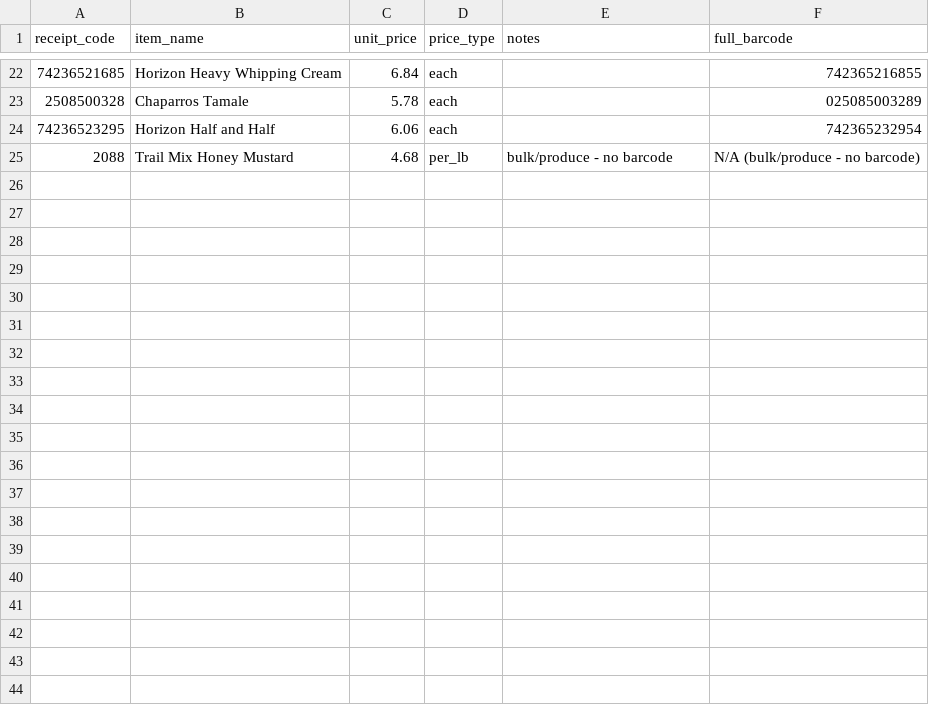
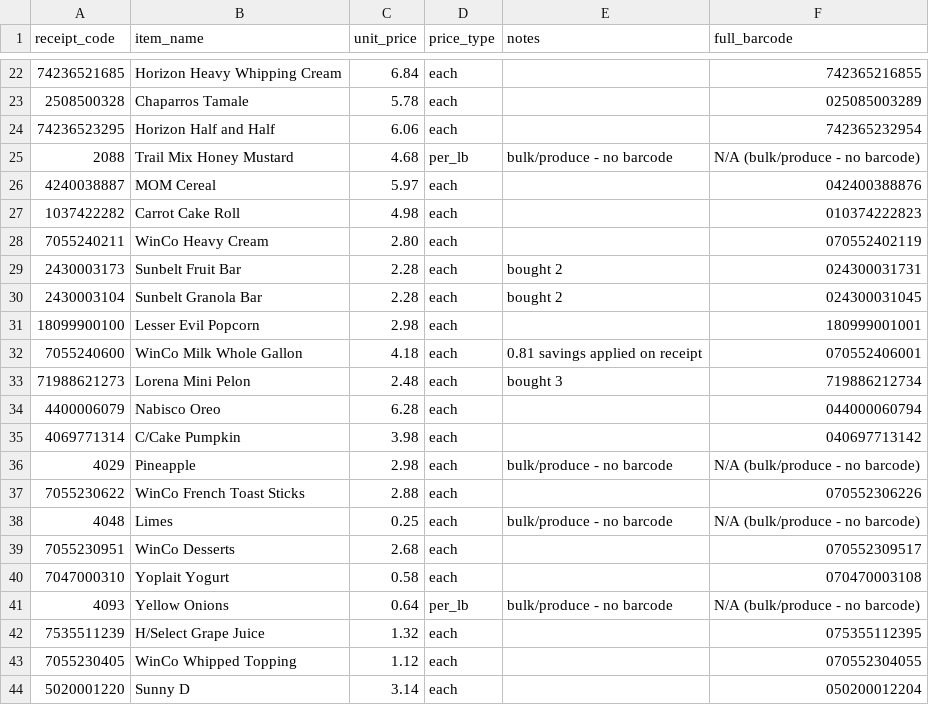
Before and after one commit to Sikucabre/winco-scan-tool, a CSV file: winco-price-list.csv, drawn as a sheet; only a part is shown, gaps mark what is left out; the diff covers the shown part only; the diff names each change by its address in the sheet, - before the commit and + after, or states it on an @@ line.

```diff
--- a/winco-price-list.csv
+++ b/winco-price-list.csv
+row 26: 4240038887 | MOM Cereal | 5.97 | each |  | 042400388876
+row 27: 1037422282 | Carrot Cake Roll | 4.98 | each |  | 010374222823
+row 28: 7055240211 | WinCo Heavy Cream | 2.80 | each |  | 070552402119
+row 29: 2430003173 | Sunbelt Fruit Bar | 2.28 | each | bought 2 | 024300031731
+row 30: 2430003104 | Sunbelt Granola Bar | 2.28 | each | bought 2 | 024300031045
+row 31: 18099900100 | Lesser Evil Popcorn | 2.98 | each |  | 180999001001
+row 32: 7055240600 | WinCo Milk Whole Gallon | 4.18 | each | 0.81 savings applied on receipt | 070552406001
+row 33: 71988621273 | Lorena Mini Pelon | 2.48 | each | bought 3 | 719886212734
+row 34: 4400006079 | Nabisco Oreo | 6.28 | each |  | 044000060794
+row 35: 4069771314 | C/Cake Pumpkin | 3.98 | each |  | 040697713142
+row 36: 4029 | Pineapple | 2.98 | each | bulk/produce - no barcode | N/A (bulk/produce - no barcode)
+row 37: 7055230622 | WinCo French Toast Sticks | 2.88 | each |  | 070552306226
+row 38: 4048 | Limes | 0.25 | each | bulk/produce - no barcode | N/A (bulk/produce - no barcode)
+row 39: 7055230951 | WinCo Desserts | 2.68 | each |  | 070552309517
+row 40: 7047000310 | Yoplait Yogurt | 0.58 | each |  | 070470003108
+row 41: 4093 | Yellow Onions | 0.64 | per_lb | bulk/produce - no barcode | N/A (bulk/produce - no barcode)
+row 42: 7535511239 | H/Select Grape Juice | 1.32 | each |  | 075355112395
+row 43: 7055230405 | WinCo Whipped Topping | 1.12 | each |  | 070552304055
+row 44: 5020001220 | Sunny D | 3.14 | each |  | 050200012204
```
Also changed, not shown: 15 added rows and 2 edited cells elsewhere in this file.
